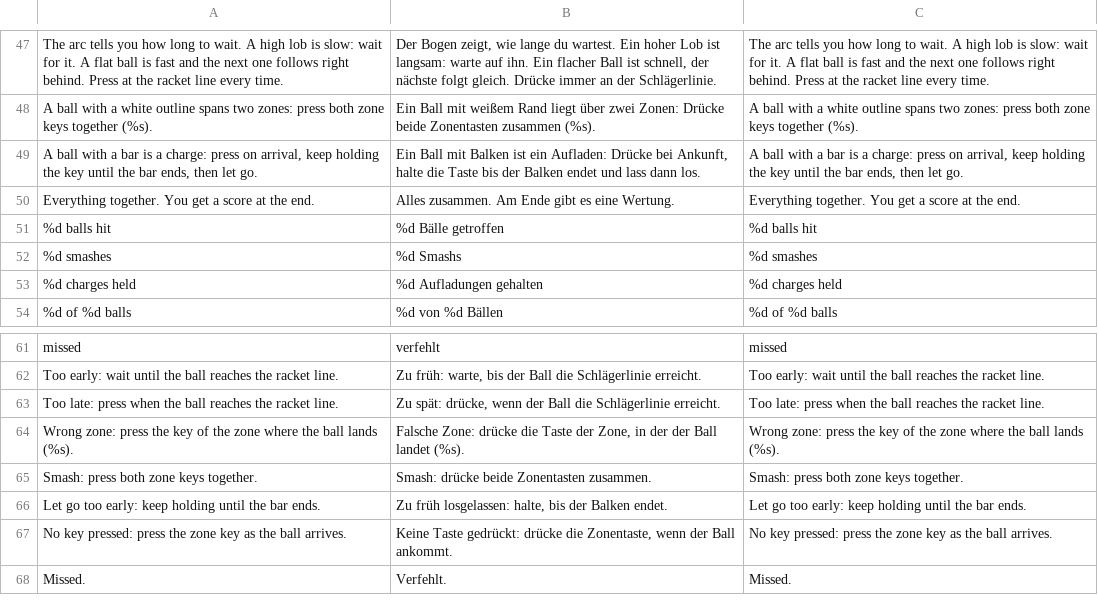
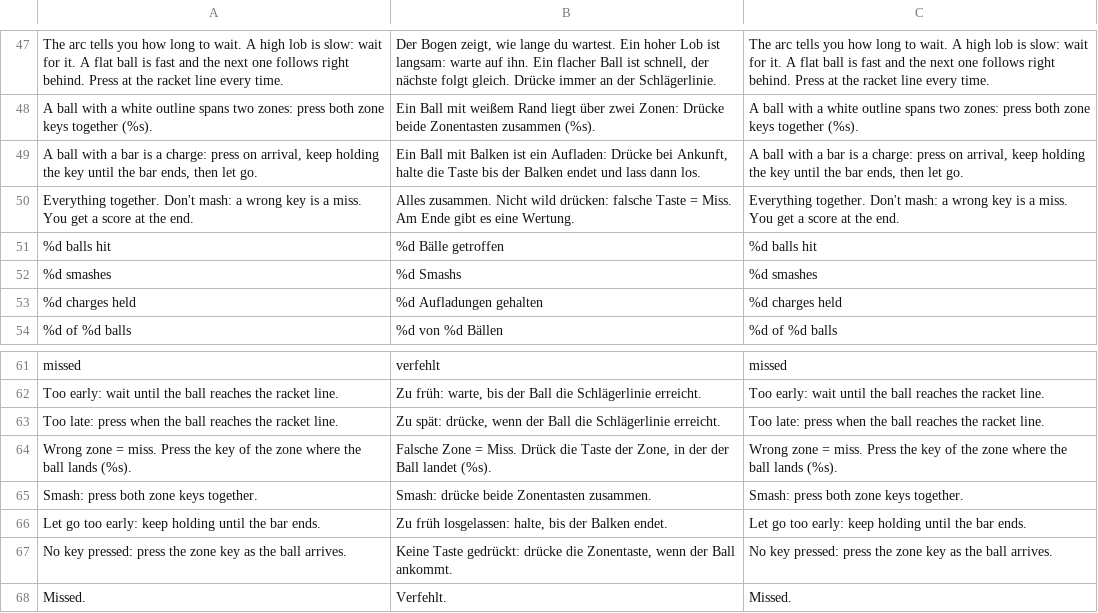
Before and after one commit to Vyrenbusiness-source/TETHRA, a CSV file: translations/rally.csv, drawn as a sheet; only a part is shown, gaps mark what is left out.

```diff
--- a/translations/rally.csv
+++ b/translations/rally.csv
@@ -49,3 +49,3 @@ A ball with a white outline spans two zones: press both zone keys together (%s).
 "A ball with a bar is a charge: press on arrival, keep holding the key until the bar ends, then let go.","Ein Ball mit Balken ist ein Aufladen: Drücke bei Ankunft, halte die Taste bis der Balken endet und lass dann los.","A ball with a bar is a charge: press on arrival, keep holding the key until the bar ends, then let go."
-Everything together. You get a score at the end.,Alles zusammen. Am Ende gibt es eine Wertung.,Everything together. You get a score at the end.
+Everything together. Don't mash: a wrong key is a miss. You get a score at the end.,Alles zusammen. Nicht wild drücken: falsche Taste = Miss. Am Ende gibt es eine Wertung.,Everything together. Don't mash: a wrong key is a miss. You get a score at the end.
 %d balls hit,%d Bälle getroffen,%d balls hit
@@ -63,3 +63,3 @@ Too early: wait until the ball reaches the racket line.,"Zu früh: warte, bis de
 Too late: press when the ball reaches the racket line.,"Zu spät: drücke, wenn der Ball die Schlägerlinie erreicht.",Too late: press when the ball reaches the racket line.
-Wrong zone: press the key of the zone where the ball lands (%s).,"Falsche Zone: drücke die Taste der Zone, in der der Ball landet (%s).",Wrong zone: press the key of the zone where the ball lands (%s).
+Wrong zone = miss. Press the key of the zone where the ball lands (%s).,"Falsche Zone = Miss. Drück die Taste der Zone, in der der Ball landet (%s).",Wrong zone = miss. Press the key of the zone where the ball lands (%s).
 Smash: press both zone keys together.,Smash: drücke beide Zonentasten zusammen.,Smash: press both zone keys together.
```
Also changed, not shown: translations/dirigent.csv, translations/orbit.csv, 11 other files.
